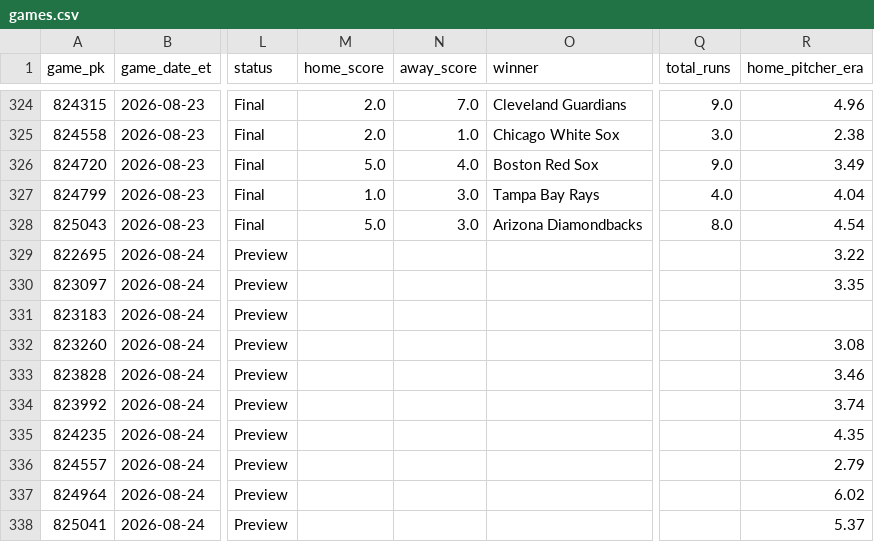
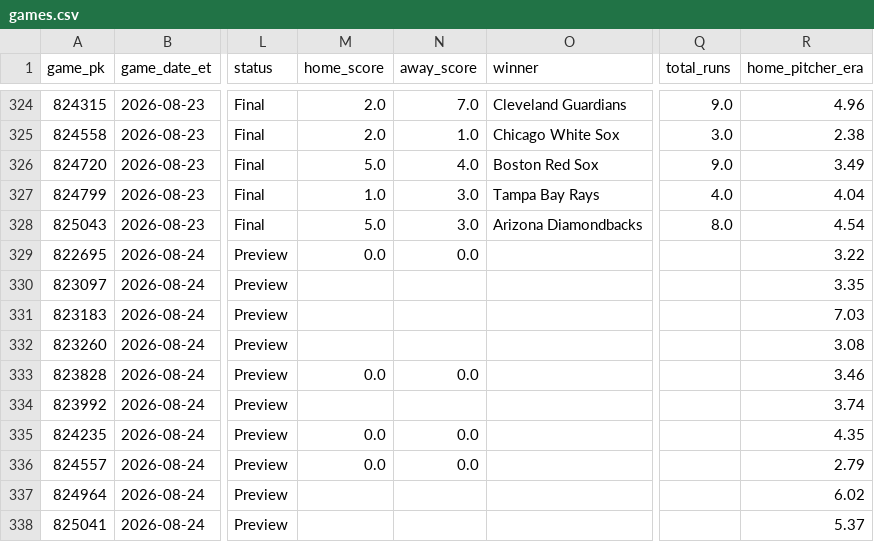
Before and after one commit to gitchrisqueen/panthera, a CSV file: data/games/games.csv, drawn as a sheet; only a part is shown, gaps mark what is left out; the diff names each change by its address in the sheet, - before the commit and + after, or states it on an @@ line.

```diff
--- a/data/games/games.csv
+++ b/data/games/games.csv
-M329 (home_score): (empty)
+M329 (home_score): 0.0
-N329 (away_score): (empty)
+N329 (away_score): 0.0
-R331 (home_pitcher_era): (empty)
+R331 (home_pitcher_era): 7.03
-M333 (home_score): (empty)
+M333 (home_score): 0.0
-N333 (away_score): (empty)
+N333 (away_score): 0.0
-M335:M336 (home_score): (empty)
+M335:M336 (home_score): 0.0
-N335:N336 (away_score): (empty)
+N335:N336 (away_score): 0.0
```
Also changed, not shown: data/odds/credit_log.csv, data/picks/passes.csv, 8 other files.
